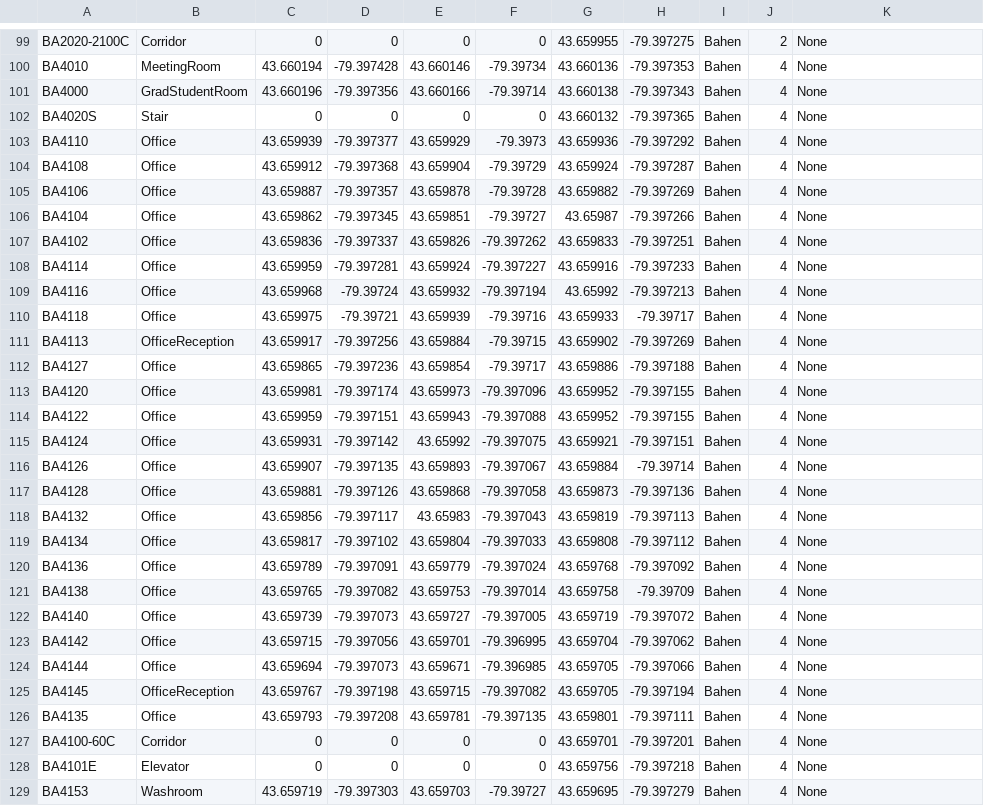
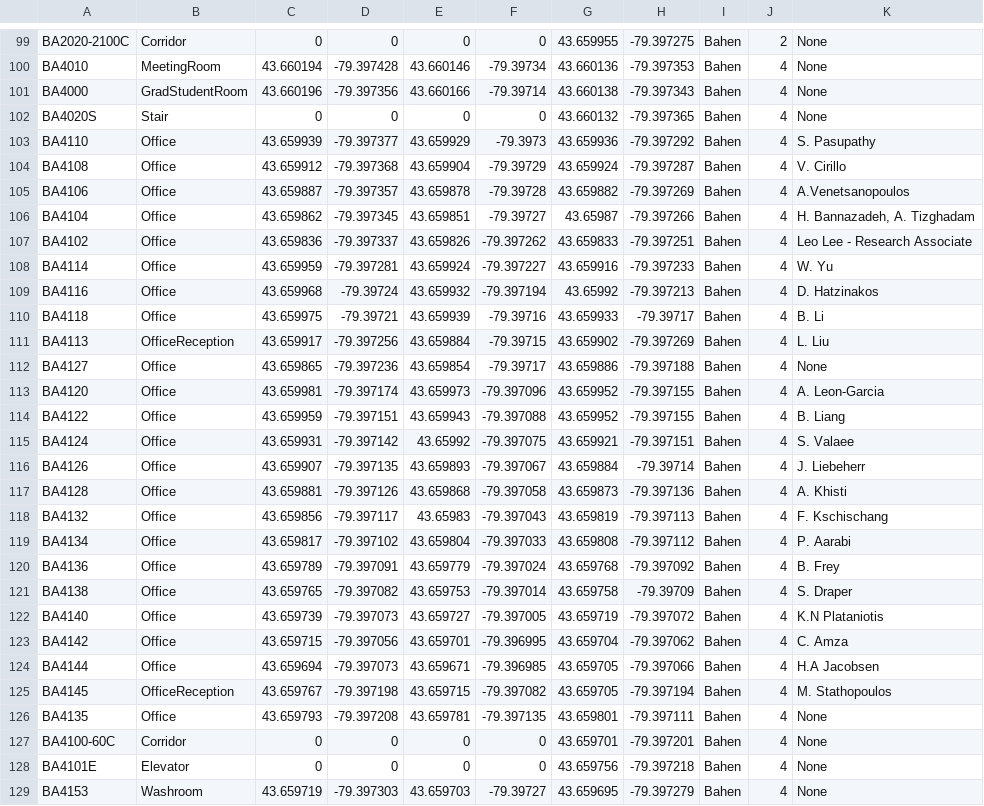
Before and after one commit to tanvimehta/bumblebee, a CSV file: src/main/resources/resources.csv, drawn as a sheet; only a part is shown, gaps mark what is left out; the diff covers the shown part only.

```diff
--- a/src/main/resources/resources.csv
+++ b/src/main/resources/resources.csv
@@ -102,25 +102,25 @@ BA4000,GradStudentRoom,43.660196,-79.397356,43.660166,-79.39714,43.660138,-79.39
 BA4020S,Stair,0,0,0,0,43.660132,-79.397365,Bahen,4,None
-BA4110,Office,43.659939,-79.397377,43.659929,-79.3973,43.659936,-79.397292,Bahen,4,None
-BA4108,Office,43.659912,-79.397368,43.659904,-79.39729,43.659924,-79.397287,Bahen,4,None
-BA4106,Office,43.659887,-79.397357,43.659878,-79.39728,43.659882,-79.397269,Bahen,4,None
-BA4104,Office,43.659862,-79.397345,43.659851,-79.39727,43.65987,-79.397266,Bahen,4,None
-BA4102,Office,43.659836,-79.397337,43.659826,-79.397262,43.659833,-79.397251,Bahen,4,None
-BA4114,Office,43.659959,-79.397281,43.659924,-79.397227,43.659916,-79.397233,Bahen,4,None
-BA4116,Office,43.659968,-79.39724,43.659932,-79.397194,43.65992,-79.397213,Bahen,4,None
-BA4118,Office,43.659975,-79.39721,43.659939,-79.39716,43.659933,-79.39717,Bahen,4,None
-BA4113,OfficeReception,43.659917,-79.397256,43.659884,-79.39715,43.659902,-79.397269,Bahen,4,None
+BA4110,Office,43.659939,-79.397377,43.659929,-79.3973,43.659936,-79.397292,Bahen,4,S. Pasupathy
+BA4108,Office,43.659912,-79.397368,43.659904,-79.39729,43.659924,-79.397287,Bahen,4,V. Cirillo
+BA4106,Office,43.659887,-79.397357,43.659878,-79.39728,43.659882,-79.397269,Bahen,4,A.Venetsanopoulos
+BA4104,Office,43.659862,-79.397345,43.659851,-79.39727,43.65987,-79.397266,Bahen,4,"H. Bannazadeh, A. Tizghadam"
+BA4102,Office,43.659836,-79.397337,43.659826,-79.397262,43.659833,-79.397251,Bahen,4,Leo Lee - Research Associate
+BA4114,Office,43.659959,-79.397281,43.659924,-79.397227,43.659916,-79.397233,Bahen,4,W. Yu
+BA4116,Office,43.659968,-79.39724,43.659932,-79.397194,43.65992,-79.397213,Bahen,4,D. Hatzinakos
+BA4118,Office,43.659975,-79.39721,43.659939,-79.39716,43.659933,-79.39717,Bahen,4,B. Li
+BA4113,OfficeReception,43.659917,-79.397256,43.659884,-79.39715,43.659902,-79.397269,Bahen,4,L. Liu
 BA4127,Office,43.659865,-79.397236,43.659854,-79.39717,43.659886,-79.397188,Bahen,4,None
-BA4120,Office,43.659981,-79.397174,43.659973,-79.397096,43.659952,-79.397155,Bahen,4,None
-BA4122,Office,43.659959,-79.397151,43.659943,-79.397088,43.659952,-79.397155,Bahen,4,None
-BA4124,Office,43.659931,-79.397142,43.65992,-79.397075,43.659921,-79.397151,Bahen,4,None
-BA4126,Office,43.659907,-79.397135,43.659893,-79.397067,43.659884,-79.39714,Bahen,4,None
-BA4128,Office,43.659881,-79.397126,43.659868,-79.397058,43.659873,-79.397136,Bahen,4,None
-BA4132,Office,43.659856,-79.397117,43.65983,-79.397043,43.659819,-79.397113,Bahen,4,None
-BA4134,Office,43.659817,-79.397102,43.659804,-79.397033,43.659808,-79.397112,Bahen,4,None
-BA4136,Office,43.659789,-79.397091,43.659779,-79.397024,43.659768,-79.397092,Bahen,4,None
-BA4138,Office,43.659765,-79.397082,43.659753,-79.397014,43.659758,-79.39709,Bahen,4,None
-BA4140,Office,43.659739,-79.397073,43.659727,-79.397005,43.659719,-79.397072,Bahen,4,None
-BA4142,Office,43.659715,-79.397056,43.659701,-79.396995,43.659704,-79.397062,Bahen,4,None
-BA4144,Office,43.659694,-79.397073,43.659671,-79.396985,43.659705,-79.397066,Bahen,4,None
-BA4145,OfficeReception,43.659767,-79.397198,43.659715,-79.397082,43.659705,-79.397194,Bahen,4,None
+BA4120,Office,43.659981,-79.397174,43.659973,-79.397096,43.659952,-79.397155,Bahen,4,A. Leon-Garcia
+BA4122,Office,43.659959,-79.397151,43.659943,-79.397088,43.659952,-79.397155,Bahen,4,B. Liang
+BA4124,Office,43.659931,-79.397142,43.65992,-79.397075,43.659921,-79.397151,Bahen,4,S. Valaee
+BA4126,Office,43.659907,-79.397135,43.659893,-79.397067,43.659884,-79.39714,Bahen,4,J. Liebeherr
+BA4128,Office,43.659881,-79.397126,43.659868,-79.397058,43.659873,-79.397136,Bahen,4,A. Khisti
+BA4132,Office,43.659856,-79.397117,43.65983,-79.397043,43.659819,-79.397113,Bahen,4,F. Kschischang
+BA4134,Office,43.659817,-79.397102,43.659804,-79.397033,43.659808,-79.397112,Bahen,4,P. Aarabi
+BA4136,Office,43.659789,-79.397091,43.659779,-79.397024,43.659768,-79.397092,Bahen,4,B. Frey
+BA4138,Office,43.659765,-79.397082,43.659753,-79.397014,43.659758,-79.39709,Bahen,4,S. Draper
+BA4140,Office,43.659739,-79.397073,43.659727,-79.397005,43.659719,-79.397072,Bahen,4,K.N Plataniotis
+BA4142,Office,43.659715,-79.397056,43.659701,-79.396995,43.659704,-79.397062,Bahen,4,C. Amza
+BA4144,Office,43.659694,-79.397073,43.659671,-79.396985,43.659705,-79.397066,Bahen,4,H.A Jacobsen
+BA4145,OfficeReception,43.659767,-79.397198,43.659715,-79.397082,43.659705,-79.397194,Bahen,4,M. Stathopoulos
 BA4135,Office,43.659793,-79.397208,43.659781,-79.397135,43.659801,-79.397111,Bahen,4,None
```
Also changed, not shown: 77 edited cells elsewhere in this file.
